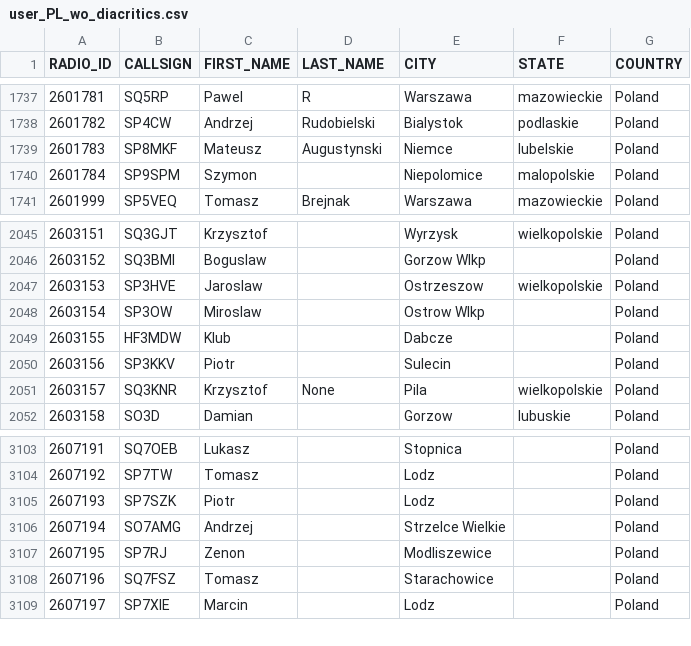
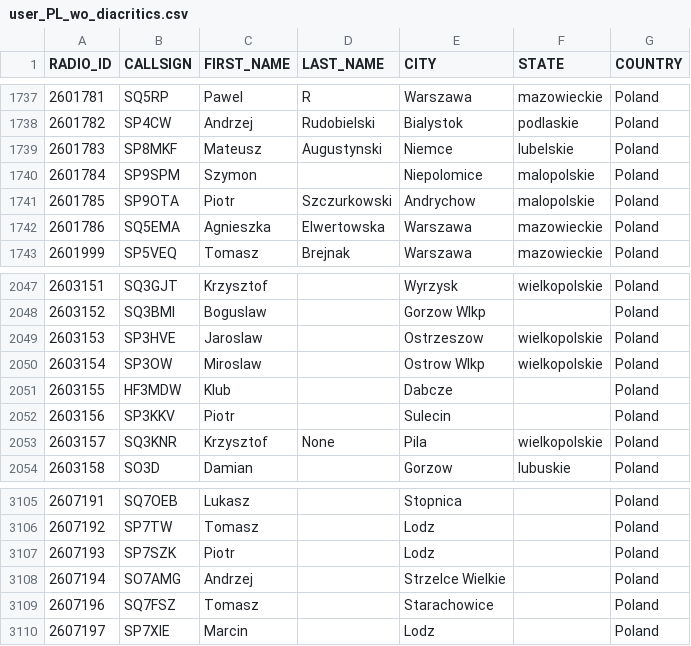
Before and after one commit to walczakkamil/dmr_users, a CSV file: user_PL_wo_diacritics.csv, drawn as a sheet; only a part is shown, gaps mark what is left out.

Commit message:
Updated: 2023-05-25-01-00

```diff
--- a/user_PL_wo_diacritics.csv
+++ b/user_PL_wo_diacritics.csv
@@ -1740,2 +1740,4 @@ RADIO_ID,CALLSIGN,FIRST_NAME,LAST_NAME,CITY,STATE,COUNTRY
 2601784,SP9SPM,Szymon,,Niepolomice,malopolskie,Poland
+2601785,SP9OTA,Piotr,Szczurkowski,Andrychow,malopolskie,Poland
+2601786,SQ5EMA,Agnieszka,Elwertowska,Warszawa,mazowieckie,Poland
 2601999,SP5VEQ,Tomasz,Brejnak,Warszawa,mazowieckie,Poland
@@ -2047,3 +2049,3 @@ RADIO_ID,CALLSIGN,FIRST_NAME,LAST_NAME,CITY,STATE,COUNTRY
 2603153,SP3HVE,Jaroslaw,,Ostrzeszow,wielkopolskie,Poland
-2603154,SP3OW,Miroslaw,,Ostrow Wlkp,,Poland
+2603154,SP3OW,Miroslaw,,Ostrow Wlkp,wielkopolskie,Poland
 2603155,HF3MDW,Klub,,Dabcze,,Poland
@@ -3106,3 +3108,2 @@ RADIO_ID,CALLSIGN,FIRST_NAME,LAST_NAME,CITY,STATE,COUNTRY
 2607194,SO7AMG,Andrzej,,Strzelce Wielkie,,Poland
-2607195,SP7RJ,Zenon,,Modliszewice,,Poland
 2607196,SQ7FSZ,Tomasz,,Starachowice,,Poland
```
